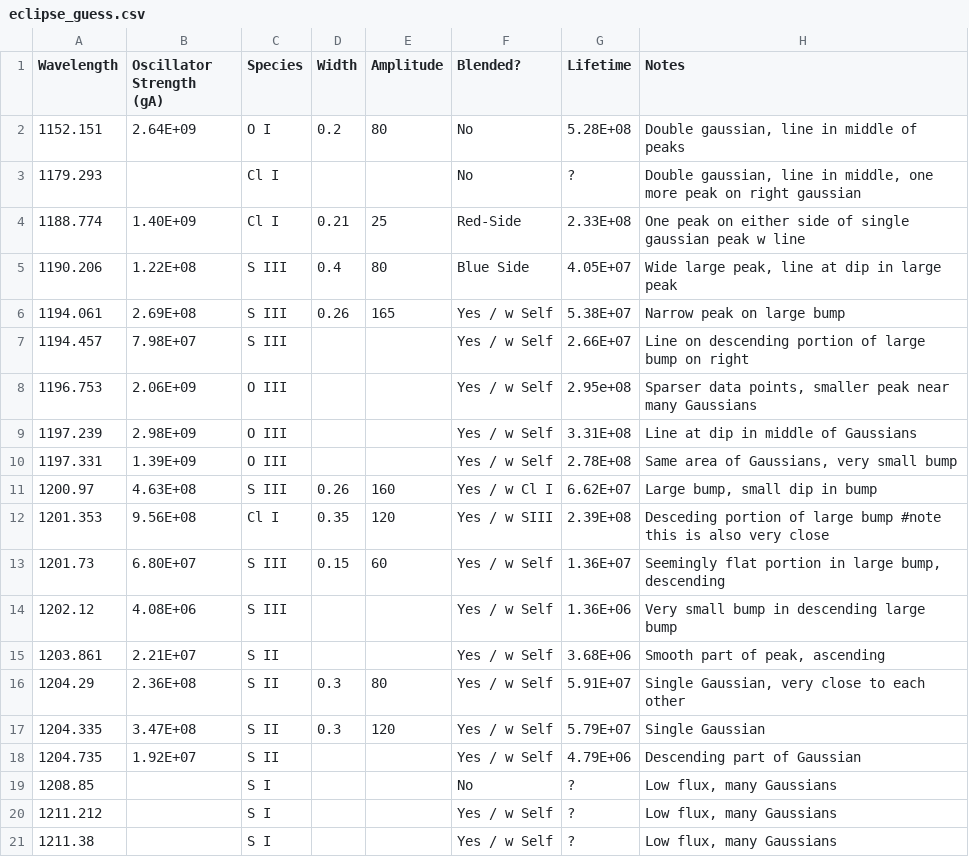
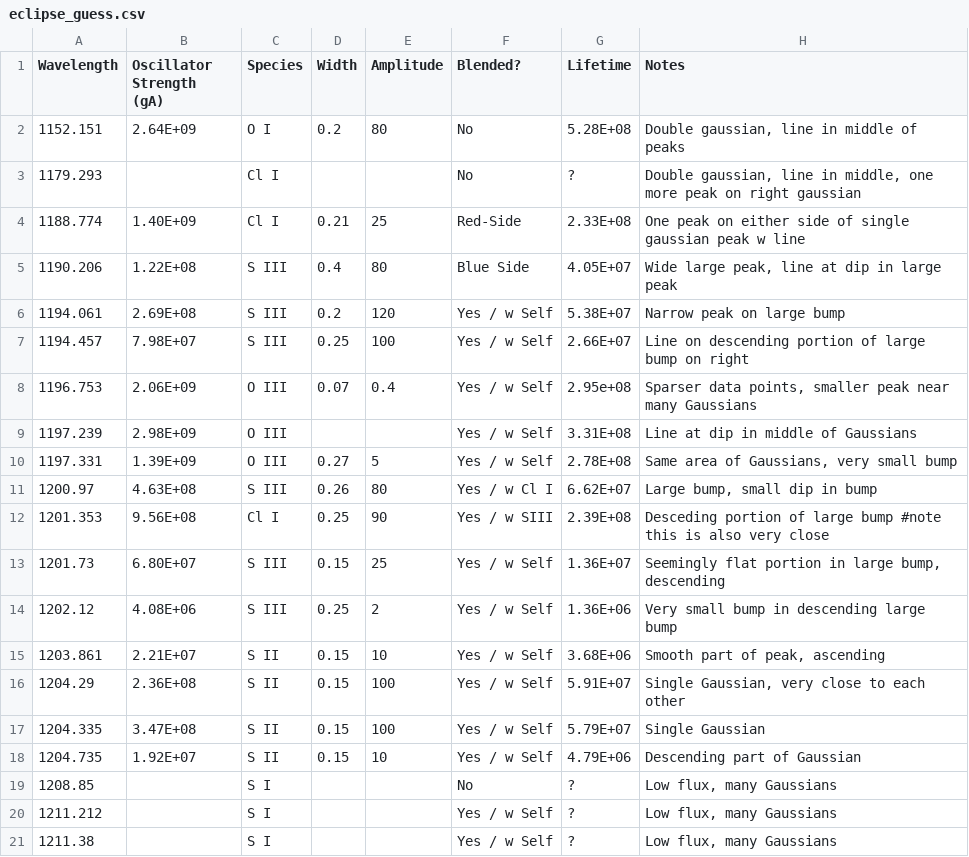
Before and after one commit to 18ganesha/io_brightness, a CSV file: data/eclipse_guess.csv, drawn as a sheet; only a part is shown; the diff covers the shown part only.

Commit message:
Added ratio calculation spreadsheet

```diff
--- a/data/eclipse_guess.csv
+++ b/data/eclipse_guess.csv
@@ -5,15 +5,15 @@
 1190.206,1.22E+08,S III,0.4,80,Blue Side,4.05E+07,"Wide large peak, line at dip in large peak"
-1194.061,2.69E+08,S III,0.26,165,Yes / w Self,5.38E+07,Narrow peak on large bump
-1194.457,7.98E+07,S III,,,Yes / w Self,2.66E+07,Line on descending portion of large bump on right
-1196.753,2.06E+09,O III,,,Yes / w Self,2.95e+08 ,"Sparser data points, smaller peak near many Gaussians"
+1194.061,2.69E+08,S III,0.2,120,Yes / w Self,5.38E+07,Narrow peak on large bump
+1194.457,7.98E+07,S III,0.25,100,Yes / w Self,2.66E+07,Line on descending portion of large bump on right
+1196.753,2.06E+09,O III,0.07,0.4,Yes / w Self,2.95e+08 ,"Sparser data points, smaller peak near many Gaussians"
 1197.239,2.98E+09,O III,,,Yes / w Self,3.31E+08,Line at dip in middle of Gaussians
-1197.331,1.39E+09,O III,,,Yes / w Self,2.78E+08,"Same area of Gaussians, very small bump"
-1200.97,4.63E+08,S III,0.26,160,Yes / w Cl I,6.62E+07,"Large bump, small dip in bump"
-1201.353,9.56E+08,Cl I,0.35,120,Yes / w SIII,2.39E+08,Desceding portion of large bump #note this is also very close
-1201.73,6.80E+07,S III,0.15,60,Yes / w Self,1.36E+07,"Seemingly flat portion in large bump, descending"
-1202.12,4.08E+06,S III,,,Yes / w Self,1.36E+06,Very small bump in descending large bump
-1203.861,2.21E+07,S II,,,Yes / w Self,3.68E+06,"Smooth part of peak, ascending"
-1204.29,2.36E+08,S II,0.3,80,Yes / w Self,5.91E+07,"Single Gaussian, very close to each other"
-1204.335,3.47E+08,S II,0.3,120,Yes / w Self,5.79E+07,Single Gaussian
-1204.735,1.92E+07,S II,,,Yes / w Self,4.79E+06,Descending part of Gaussian
+1197.331,1.39E+09,O III,0.27,5,Yes / w Self,2.78E+08,"Same area of Gaussians, very small bump"
+1200.97,4.63E+08,S III,0.26,80,Yes / w Cl I,6.62E+07,"Large bump, small dip in bump"
+1201.353,9.56E+08,Cl I,0.25,90,Yes / w SIII,2.39E+08,Desceding portion of large bump #note this is also very close
+1201.73,6.80E+07,S III,0.15,25,Yes / w Self,1.36E+07,"Seemingly flat portion in large bump, descending"
+1202.12,4.08E+06,S III,0.25,2,Yes / w Self,1.36E+06,Very small bump in descending large bump
+1203.861,2.21E+07,S II,0.15,10,Yes / w Self,3.68E+06,"Smooth part of peak, ascending"
+1204.29,2.36E+08,S II,0.15,100,Yes / w Self,5.91E+07,"Single Gaussian, very close to each other"
+1204.335,3.47E+08,S II,0.15,100,Yes / w Self,5.79E+07,Single Gaussian
+1204.735,1.92E+07,S II,0.15,10,Yes / w Self,4.79E+06,Descending part of Gaussian
 1208.85,,S I,,,No,?,"Low flux, many Gaussians"
```
Also changed, not shown: 58 edited cells elsewhere in this file, 4 other files.
